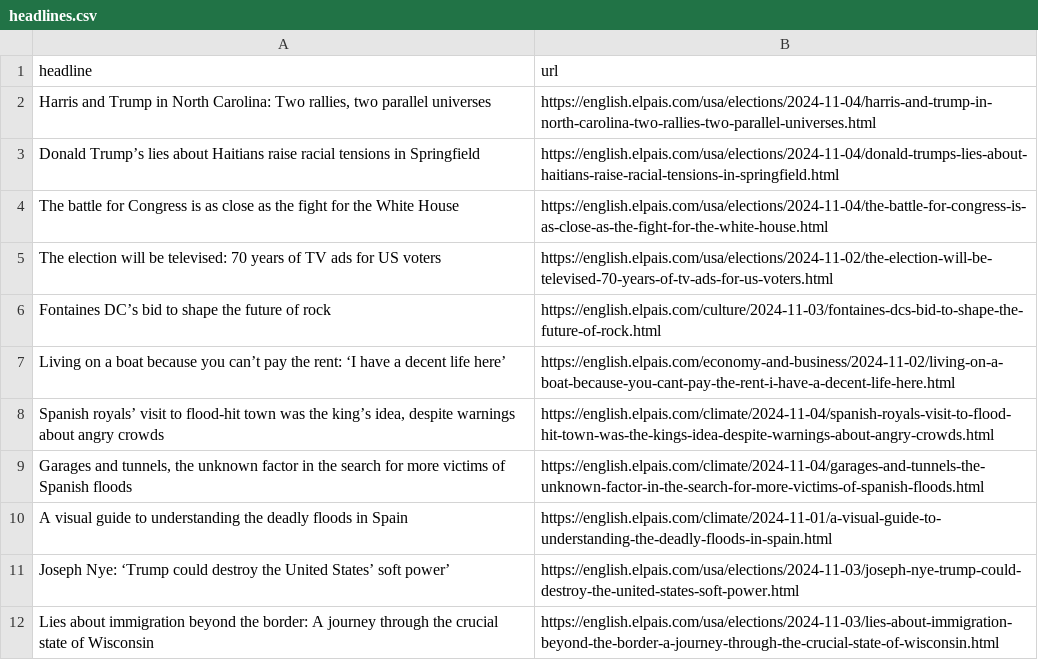
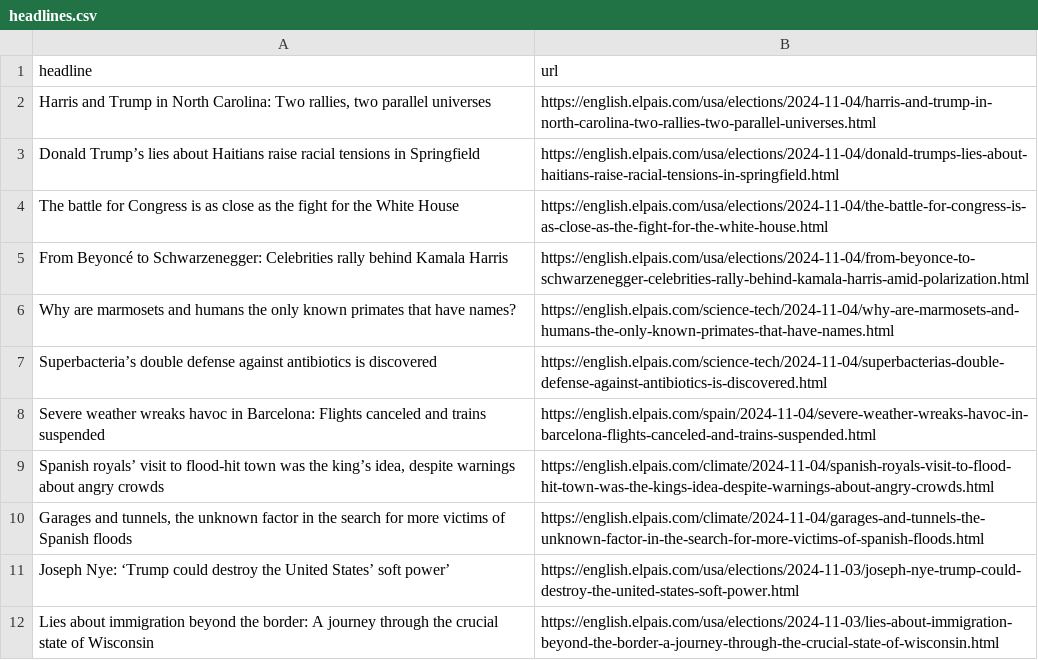
Before and after one commit to JSorrell99/el-pais-autoscraper, a CSV file: headlines.csv, drawn as a sheet; only a part is shown; the diff covers the shown part only.

```diff
--- a/headlines.csv
+++ b/headlines.csv
@@ -4,8 +4,8 @@ Donald Trump’s lies about Haitians raise racial tensions in Springfield,https:
 The battle for Congress is as close as the fight for the White House,https://english.elpais.com/usa/elections/2024-11-04/the-battle-for-congress-is-as-close-as-the-fight-for-the-white-house.html
-The election will be televised: 70 years of TV ads for US voters  ,https://english.elpais.com/usa/elections/2024-11-02/the-election-will-be-televised-70-years-of-tv-ads-for-us-voters.html
-Fontaines DC’s bid to shape the future of rock   ,https://english.elpais.com/culture/2024-11-03/fontaines-dcs-bid-to-shape-the-future-of-rock.html
-Living on a boat because you can’t pay the rent: ‘I have a decent life here’,https://english.elpais.com/economy-and-business/2024-11-02/living-on-a-boat-because-you-cant-pay-the-rent-i-have-a-decent-life-here.html
+From Beyoncé to Schwarzenegger: Celebrities rally behind Kamala Harris,https://english.elpais.com/usa/elections/2024-11-04/from-beyonce-to-schwarzenegger-celebrities-rally-behind-kamala-harris-amid-polarization.html
+Why are marmosets and humans the only known primates that have names?,https://english.elpais.com/science-tech/2024-11-04/why-are-marmosets-and-humans-the-only-known-primates-that-have-names.html
+Superbacteria’s double defense against antibiotics is discovered,https://english.elpais.com/science-tech/2024-11-04/superbacterias-double-defense-against-antibiotics-is-discovered.html
+Severe weather wreaks havoc in Barcelona: Flights canceled and trains suspended ,https://english.elpais.com/spain/2024-11-04/severe-weather-wreaks-havoc-in-barcelona-flights-canceled-and-trains-suspended.html
 "Spanish royals’ visit to flood-hit town was the king’s idea, despite warnings about angry crowds",https://english.elpais.com/climate/2024-11-04/spanish-royals-visit-to-flood-hit-town-was-the-kings-idea-despite-warnings-about-angry-crowds.html
 "Garages and tunnels, the unknown factor in the search for more victims of Spanish floods",https://english.elpais.com/climate/2024-11-04/garages-and-tunnels-the-unknown-factor-in-the-search-for-more-victims-of-spanish-floods.html
-A visual guide to understanding the deadly floods in Spain,https://english.elpais.com/climate/2024-11-01/a-visual-guide-to-understanding-the-deadly-floods-in-spain.html
 Joseph Nye: ‘Trump could destroy the United States’ soft power’,https://english.elpais.com/usa/elections/2024-11-03/joseph-nye-trump-could-destroy-the-united-states-soft-power.html
```
Also changed, not shown: 1 added row, 4 removed rows and 1 moved row elsewhere in this file.
